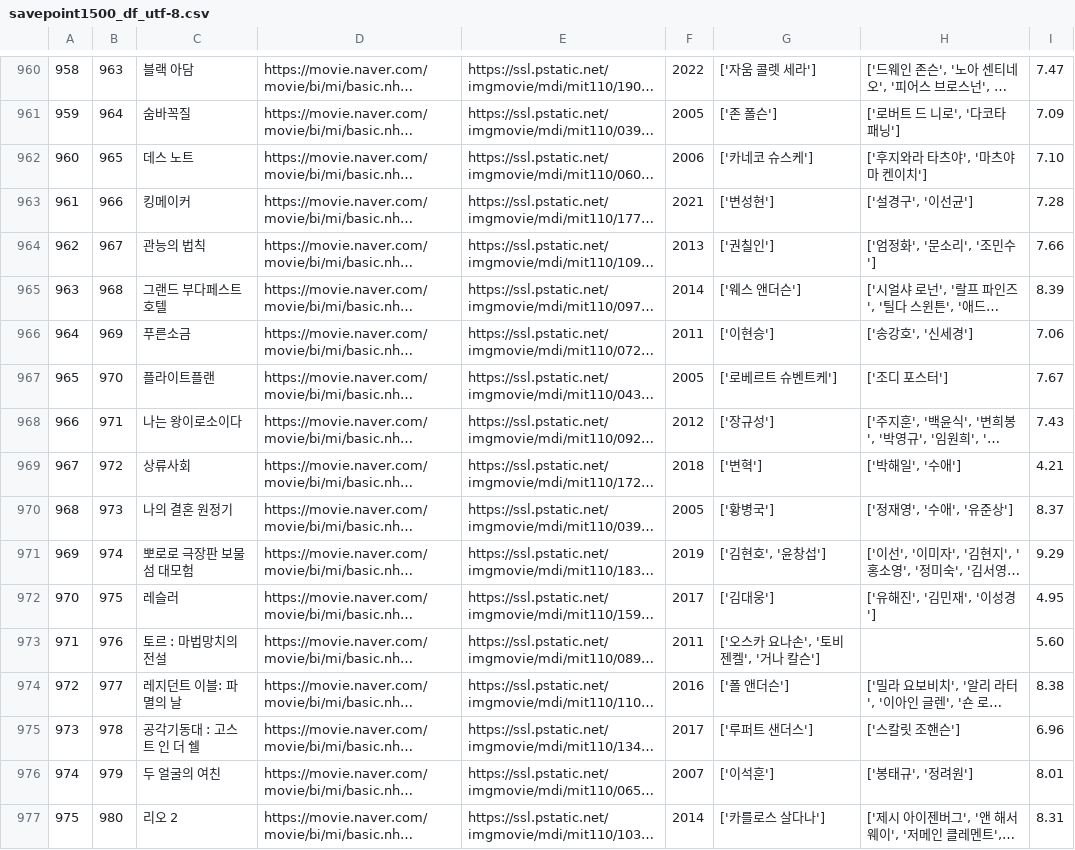
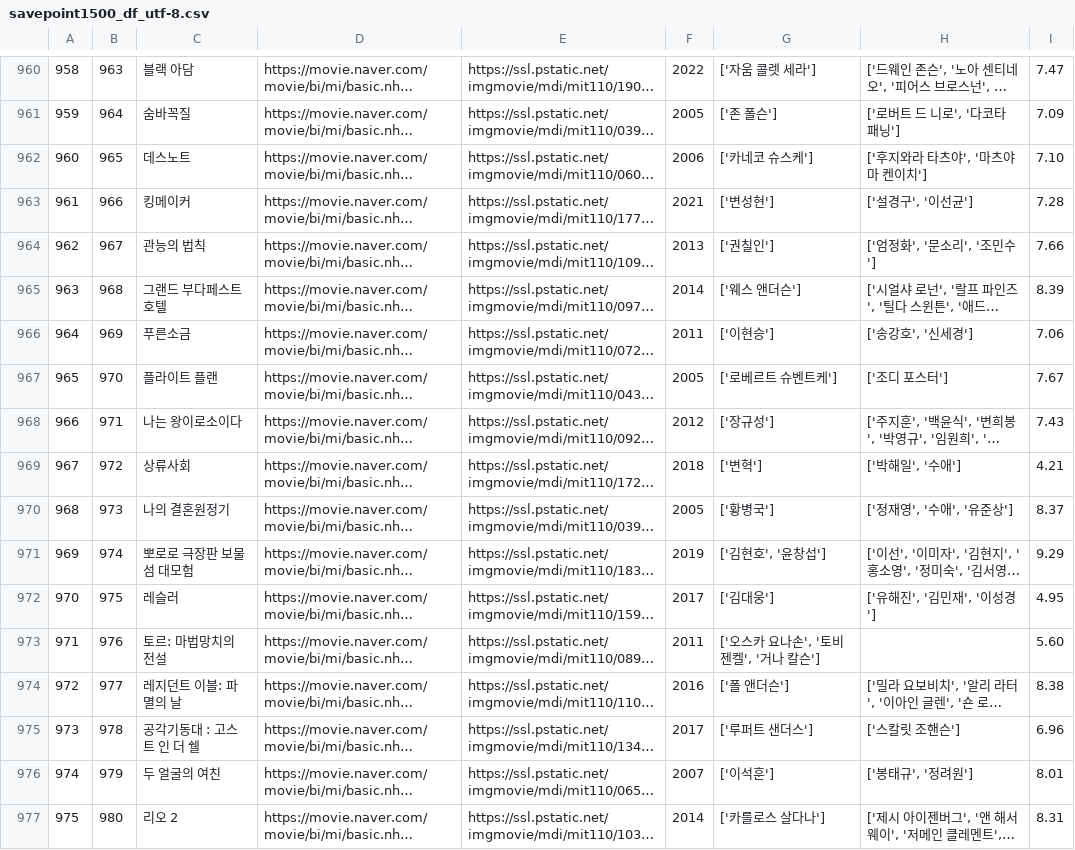
Before and after one commit to Play-Web-miniProject/MovieDL, a CSV file: eyz/files/savepoint1500_df_utf-8.csv, drawn as a sheet; only a part is shown, gaps mark what is left out; long unchanged cells end in …; the diff covers the shown part only; the diff names each change by its address in the sheet, - before the commit and + after, or states it on an @@ line.

```diff
--- a/eyz/files/savepoint1500_df_utf-8.csv
+++ b/eyz/files/savepoint1500_df_utf-8.csv
-C962: 데스 노트
+C962: 데스노트
-C967: 플라이트플랜
+C967: 플라이트 플랜
-C970: 나의 결혼 원정기
+C970: 나의 결혼원정기
-C973: 토르 : 마법망치의 전설
+C973: 토르: 마법망치의 전설
```
Also changed, not shown: 174 edited cells elsewhere in this file, eyz/files/savepoint2000_df_utf-8.csv, eyz/files/savepoint2500_df_utf-8.csv, 10 other files.
